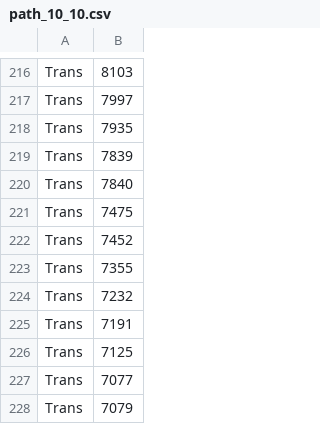
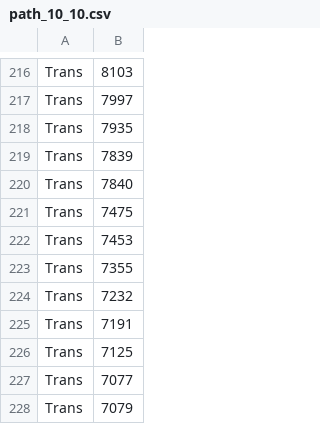
Before and after one commit to vietexob/teaching, a CSV file: data/training/sin/path_10_10.csv, drawn as a sheet; only a part is shown, gaps mark what is left out.

```diff
--- a/data/training/sin/path_10_10.csv
+++ b/data/training/sin/path_10_10.csv
@@ -221,3 +221,3 @@ Trans,7840
 Trans,7475
-Trans,7452
+Trans,7453
 Trans,7355
```
Also changed, not shown: data/training/sin/path_100_100.csv, data/training/sin/path_100_120.csv, 12 other files.
